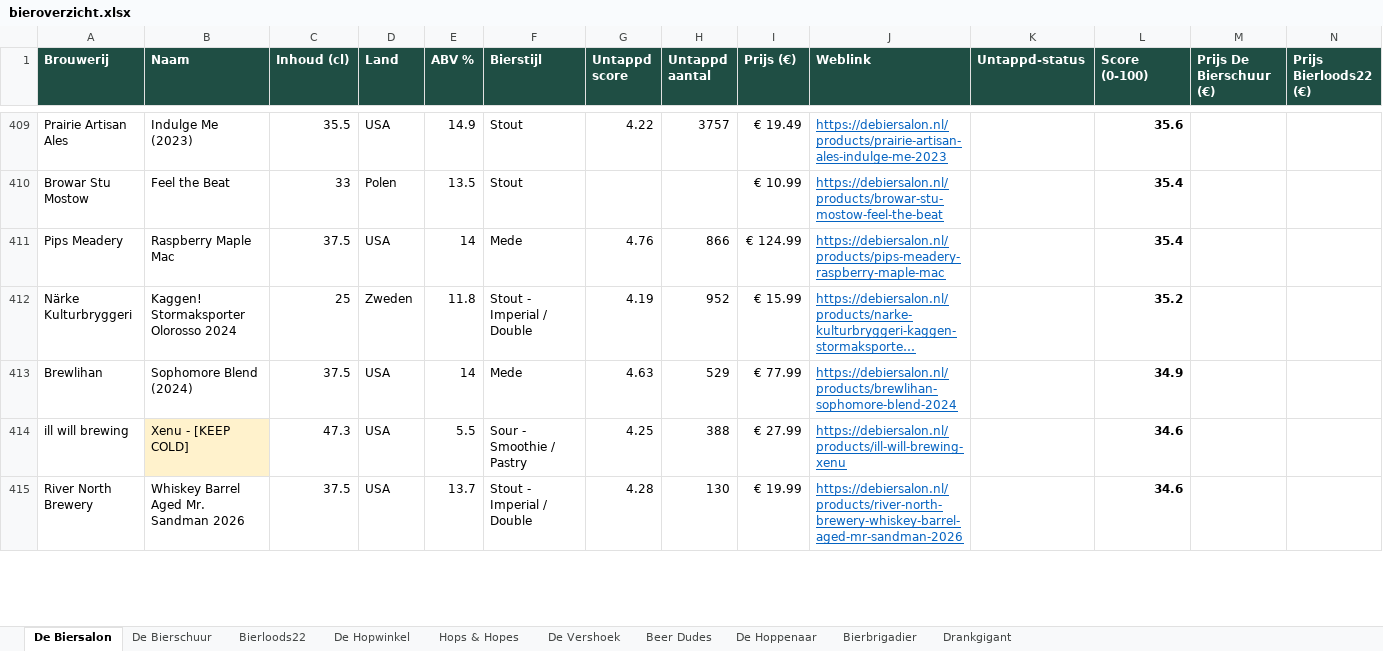
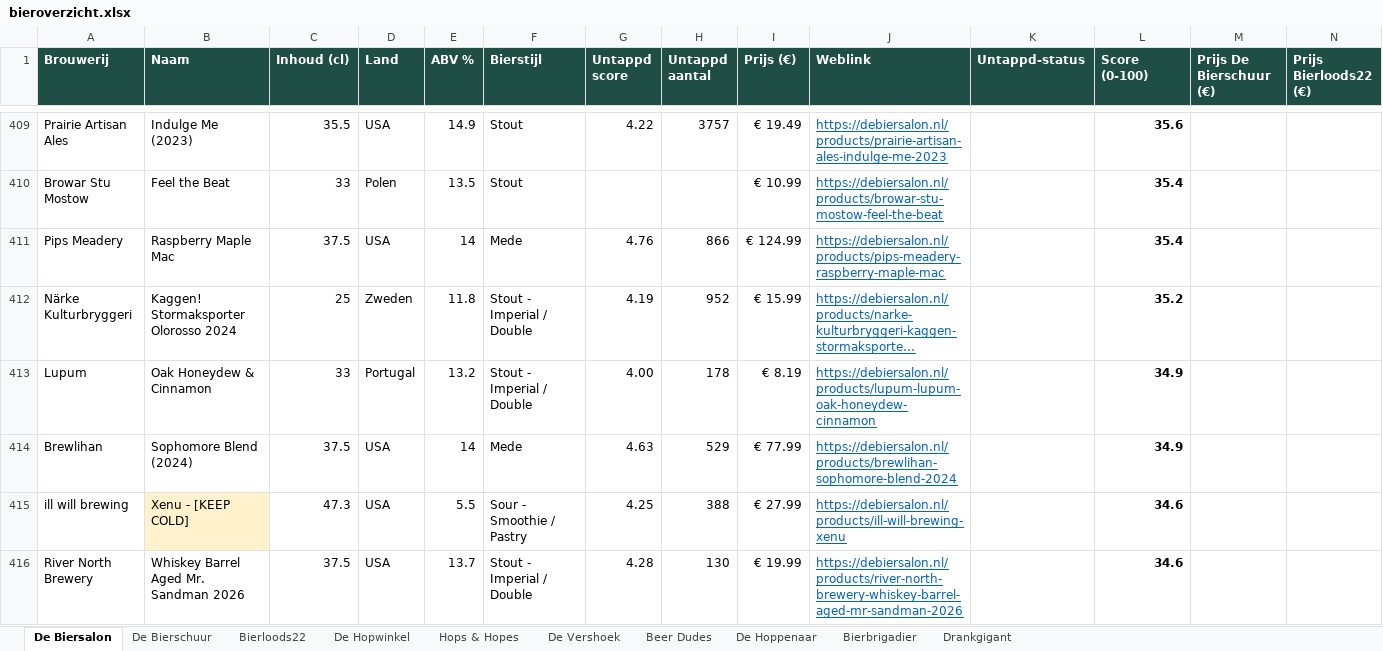
Before and after one commit to RdG-Bier/DeBierScraper, an Excel workbook: docs/bieroverzicht.xlsx, sheet De Biersalon, drawn as a sheet; only a part is shown, gaps mark what is left out; long unchanged cells end in …; values as stored, in another font and other column widths than the file's, no borders; conditional formats not drawn; rows hold the shown columns only; the diff covers the shown part only; the diff names each change by its address in the sheet, - before the commit and + after, or states it on an @@ line.

```diff
--- a/docs/bieroverzicht.xlsx (sheet De Biersalon)
+++ b/docs/bieroverzicht.xlsx (sheet De Biersalon)
+row 413: Lupum | Oak Honeydew & Cinnamon | 33 | Portugal | 13.2 | Stout - Imperial / Double | 4.00 | 178 | € 8.19 | https://debiersalon.nl/products/lupum-lupum-oak-honeydew-cinnamon |  | 34.9
```
Also changed, not shown: 5 added rows, 4 removed rows and 5 edited cells elsewhere in this sheet, sheet De Hoppenaar, sheet Hops & Hopes, sheet De Hopwinkel, sheet De Vershoek, sheet Bierbrigadier, sheet Bierloods22, 2 more sheets, 23 other files.
